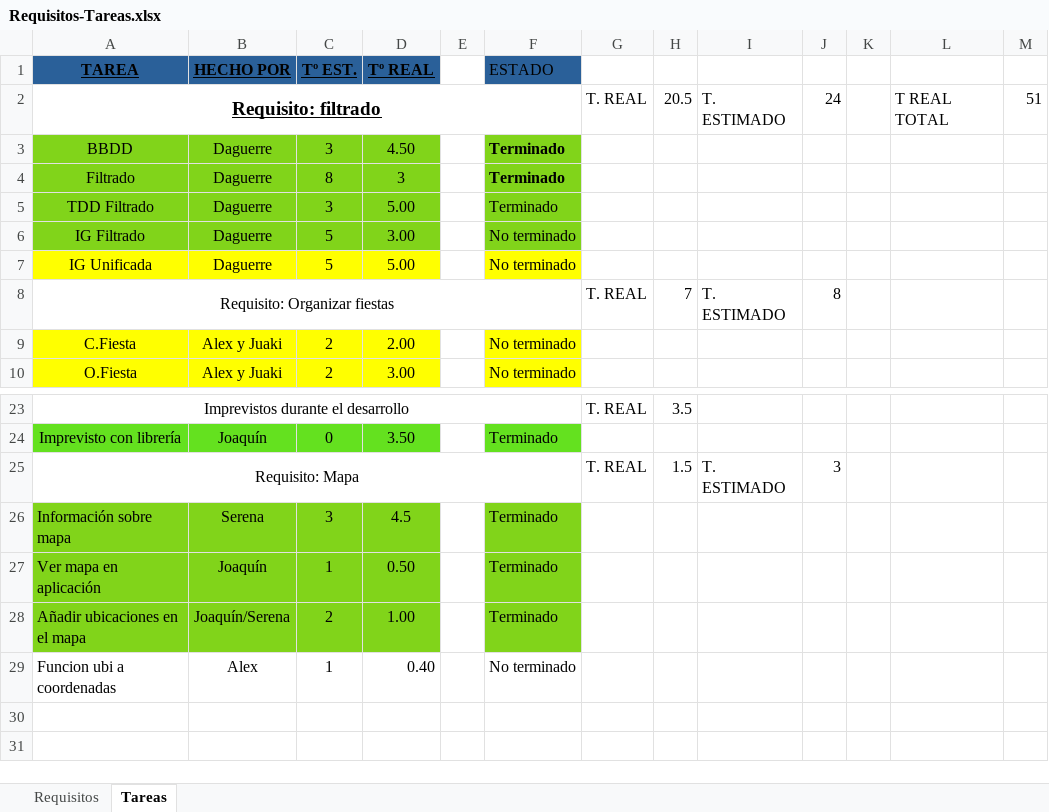
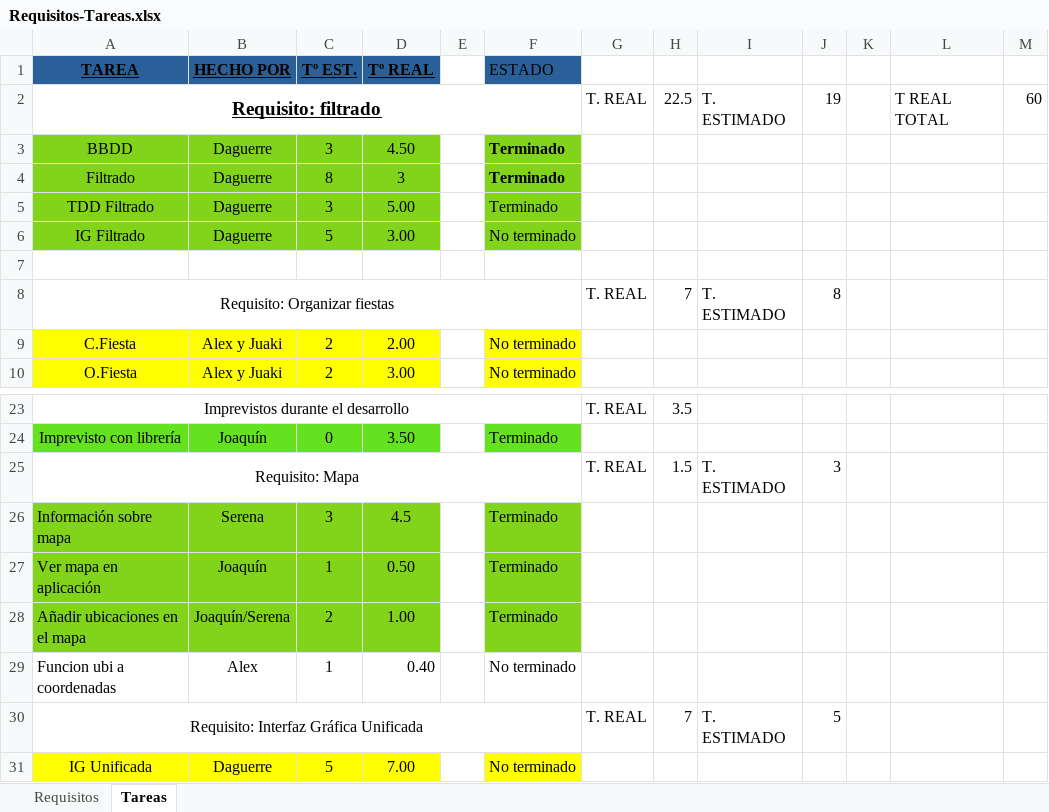
Before and after one commit to EXCALOFRIO/evently, an Excel workbook: Requisitos-Tareas.xlsx, sheet Tareas, drawn as a sheet; only a part is shown, gaps mark what is left out; values as stored, in another font and other column widths than the file's, no borders; conditional formats not drawn; the diff names each change by its address in the sheet, - before the commit and + after, or states it on an @@ line.

Commit message:
tareas

```diff
--- a/Requisitos-Tareas.xlsx (sheet Tareas)
+++ b/Requisitos-Tareas.xlsx (sheet Tareas)
-H2: 20.5
+H2: 22.5
-J2: 24
+J2: 19
-M2: 51
+M2: 60
-row 7: IG Unificada | Daguerre | 5 | 5.00 |  | No terminado
+row 7: (empty)
-A7:D7 fill: #FFFF00
+A7:D7 fill: none
-F7 fill: #FFFF00
+F7 fill: none
+row 30: Requisito: Interfaz Gráfica Unificada |  |  |  |  |  | T. REAL | 7 | T. ESTIMADO | 5
+row 31: IG Unificada | Daguerre | 5 | 7.00 |  | No terminado
```
